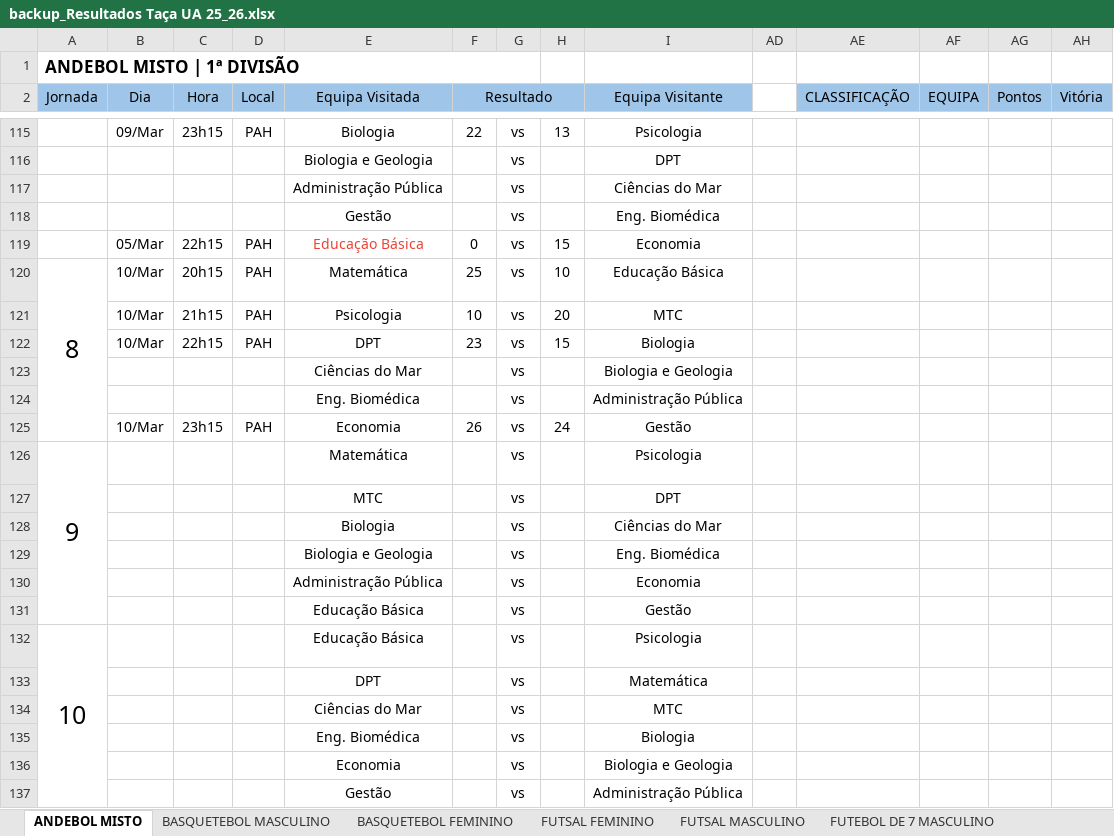
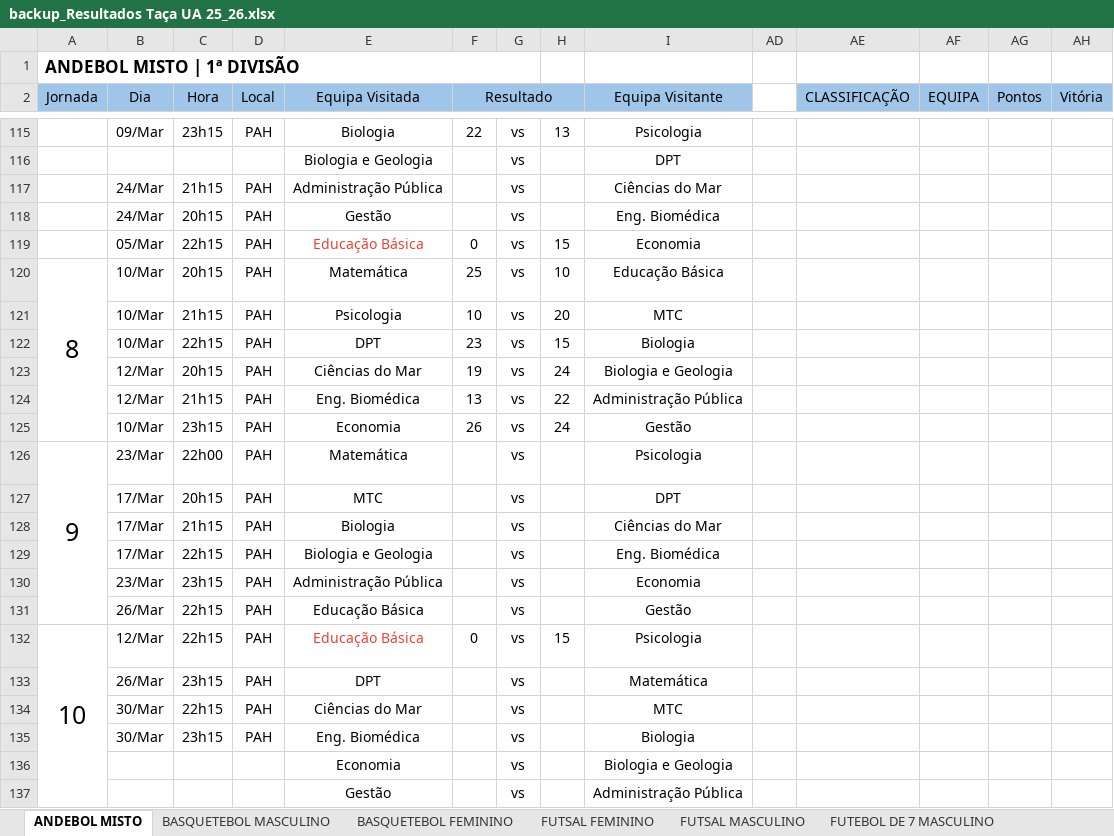
Before and after one commit to SlicF/mmr_ta-aua, an Excel workbook: data/backup_Resultados Taça UA 25_26.xlsx, sheet ANDEBOL MISTO, drawn as a sheet; only a part is shown, gaps mark what is left out; values as stored, in another font and other column widths than the file's, no borders; charts and pictures not drawn; removed rows and columns are numbered as before the commit, all else as after; rows hold the shown columns only; the diff covers the shown part only; the diff names each change by its address in the sheet, - before the commit and + after, or states it on an @@ line.

```diff
--- a/data/backup_Resultados Taça UA 25_26.xlsx (sheet ANDEBOL MISTO)
+++ b/data/backup_Resultados Taça UA 25_26.xlsx (sheet ANDEBOL MISTO)
-B117:B118 (Dia): (empty)
+B117:B118 (Dia): 24/Mar
-C117 (Hora): (empty)
+C117 (Hora): 21h15
-D117:D118 (Local): (empty)
+D117:D118 (Local): PAH
-C118 (Hora): (empty)
+C118 (Hora): 20h15
-row 123:  |  |  |  | Ciências do Mar |  | vs |  | Biologia e Geologia
-row 124:  |  |  |  | Eng. Biomédica |  | vs |  | Administração Pública
+row 123:  | 12/Mar | 20h15 | PAH | Ciências do Mar | 19 | vs | 24 | Biologia e Geologia
+row 124:  | 12/Mar | 21h15 | PAH | Eng. Biomédica | 13 | vs | 22 | Administração Pública
-B126 (Dia): (empty)
+B126 (Dia): 23/Mar
-C126 (Hora): (empty)
+C126 (Hora): 22h00
-D126:D135 (Local): (empty)
+D126:D135 (Local): PAH
-B127:B129 (Dia): (empty)
+B127:B129 (Dia): 17/Mar
-C127 (Hora): (empty)
+C127 (Hora): 20h15
-C128 (Hora): (empty)
+C128 (Hora): 21h15
-C129 (Hora): (empty)
+C129 (Hora): 22h15
-B130 (Dia): (empty)
+B130 (Dia): 23/Mar
-C130 (Hora): (empty)
+C130 (Hora): 23h15
-B131 (Dia): (empty)
+B131 (Dia): 26/Mar
-C131:C132 (Hora): (empty)
+C131:C132 (Hora): 22h15
-B132 (Dia): (empty)
+B132 (Dia): 12/Mar
-E132 text colour: black
+E132 text colour: #EA4335
-F132 (Resultado): (empty)
+F132 (Resultado): 0
-H132: (empty)
+H132: 15
-B133 (Dia): (empty)
+B133 (Dia): 26/Mar
-C133 (Hora): (empty)
+C133 (Hora): 23h15
-B134:B135 (Dia): (empty)
+B134:B135 (Dia): 30/Mar
-C134 (Hora): (empty)
+C134 (Hora): 22h15
-C135 (Hora): (empty)
+C135 (Hora): 23h15
```
Also changed, not shown: 2 added rows, 2 removed rows and 118 edited cells elsewhere in this sheet, hidden cells, src/Resultados Taça UA 25_26.xlsx, 56 other files.
